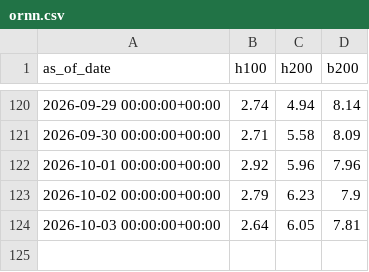
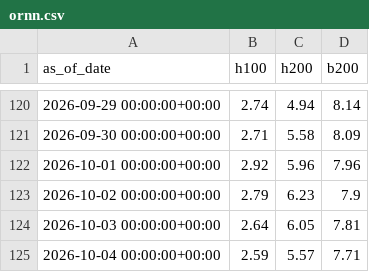
Before and after one commit to charlieamadeus/bipp-streamlit, a CSV file: data/history/ornn.csv, drawn as a sheet; only a part is shown, gaps mark what is left out.

```diff
--- a/data/history/ornn.csv
+++ b/data/history/ornn.csv
@@ -124 +124,2 @@ as_of_date,h100,h200,b200
 2026-10-03 00:00:00+00:00,2.64,6.05,7.81
+2026-10-04 00:00:00+00:00,2.59,5.57,7.71
```
Also changed, not shown: data/history/tokens.csv.
